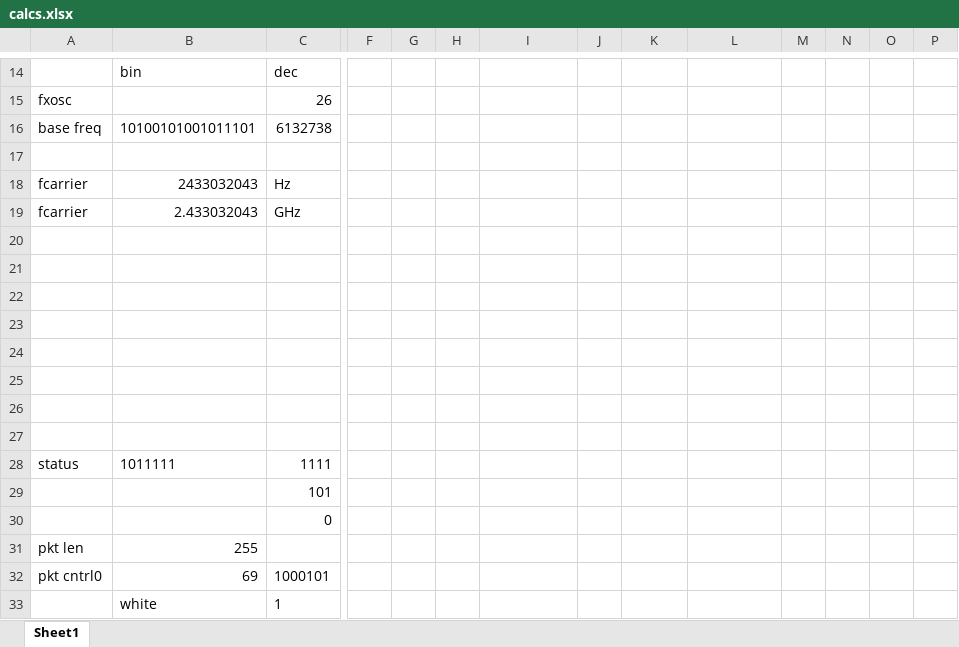
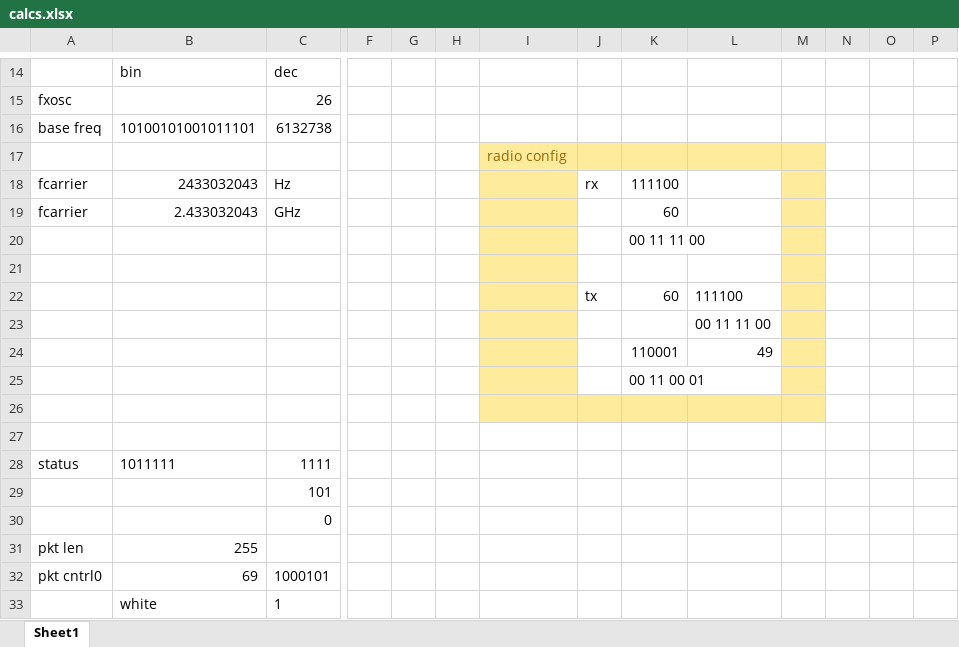
Before and after one commit to Wanghuaichen/MicroProcessorSystems, an Excel workbook: USB_STM32F4Cube_Base_project/calcs.xlsx, sheet Sheet1, drawn as a sheet; only a part is shown, gaps mark what is left out; values as stored, in another font and other column widths than the file's, no borders; conditional formats not drawn; removed rows and columns are numbered as before the commit, all else as after; rows hold the shown columns only; the diff names each change by its address in the sheet, - before the commit and + after, or states it on an @@ line.

Commit message:
updated calcs

```diff
--- a/USB_STM32F4Cube_Base_project/calcs.xlsx (sheet Sheet1)
+++ b/USB_STM32F4Cube_Base_project/calcs.xlsx (sheet Sheet1)
+row 17:  |  |  |  |  |  | radio config
+row 18: fcarrier | 2433032043 | Hz |  |  |  |  | rx | 111100
+row 19: fcarrier | 2.433032043 | GHz |  |  |  |  |  | 60
+row 20:  |  |  |  |  |  |  |  | 00 11 11 00
-I21 fill: none
+I21 fill: #FFEB9C
-M21 fill: none
+M21 fill: #FFEB9C
-row 18: fcarrier | 2433032043 | Hz
-row 19: fcarrier | 2.433032043 | GHz
-I22:I25 fill: none
+I22:I25 fill: #FFEB9C
-row 22: (empty)
+row 22:  |  |  |  |  |  |  | tx | 60 | 111100
-M22:M25 fill: none
+M22:M25 fill: #FFEB9C
-L23: (empty)
+L23: 00 11 11 00
-row 24: (empty)
+row 24:  |  |  |  |  |  |  |  | 110001 | 49
-K25: (empty)
+K25: 00 11 00 01
-row 24: (empty)
-row 25: (empty)
-I26:M26 fill: none
+I26:M26 fill: #FFEB9C
```
Also changed, not shown: 1 other file.
